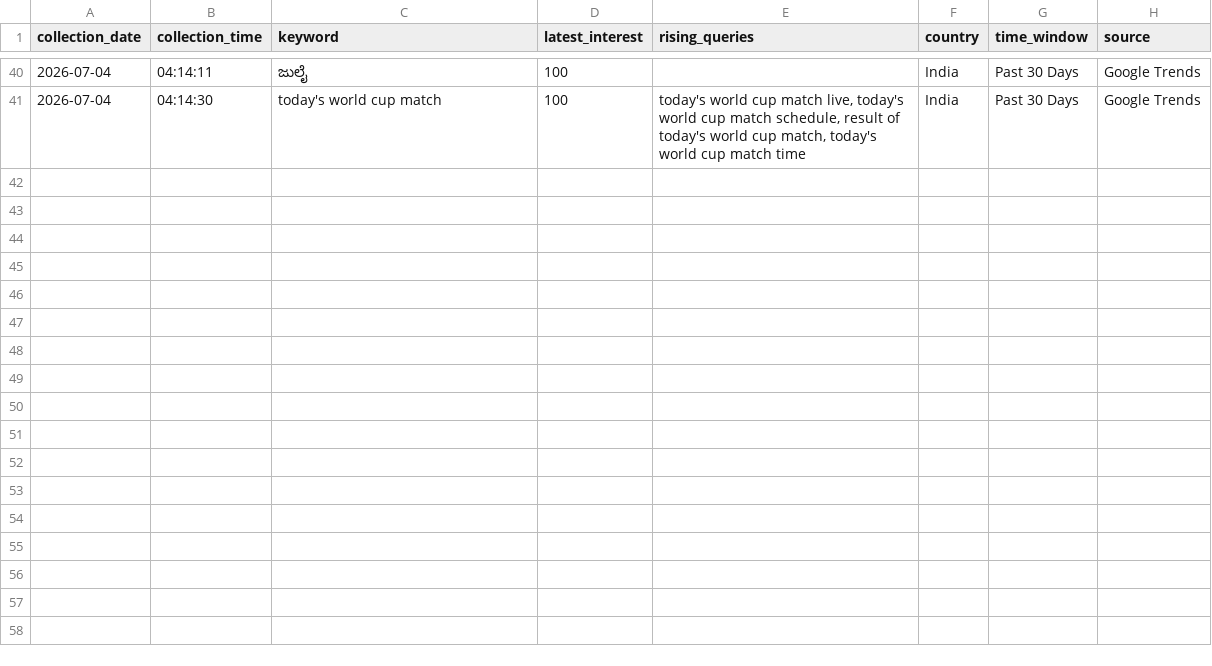
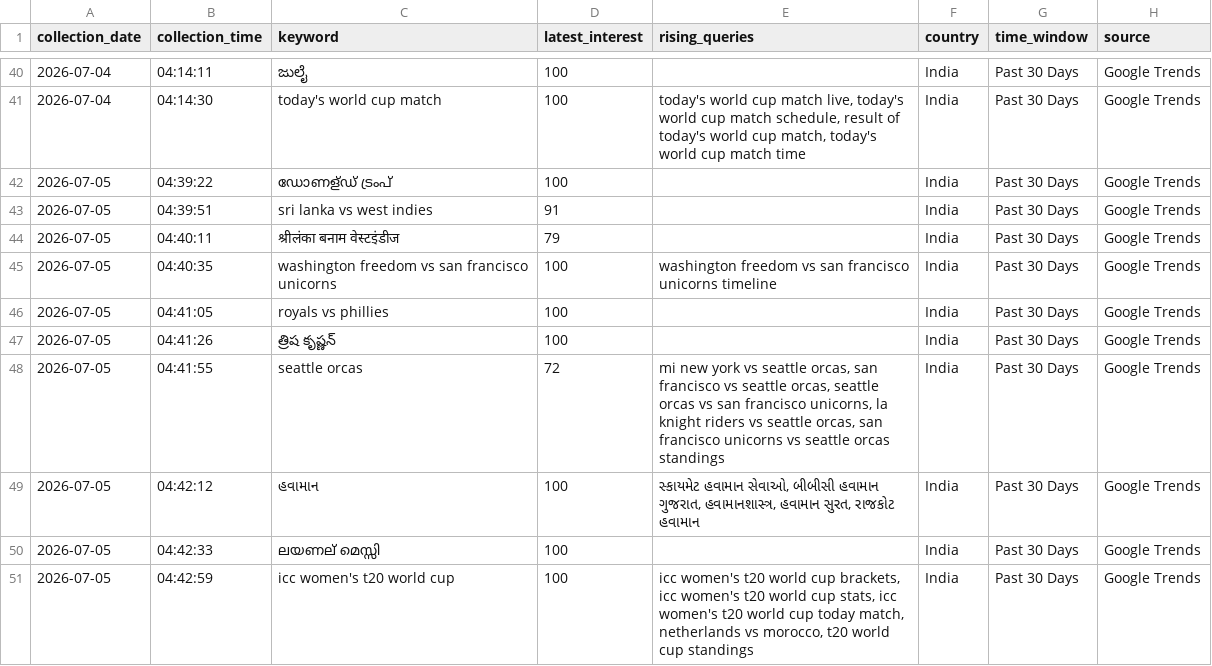
Before and after one commit to ank17a-5/India-Trend-Radar, a CSV file: data/raw/google_trends.csv, drawn as a sheet; only a part is shown, gaps mark what is left out.

```diff
--- a/data/raw/google_trends.csv
+++ b/data/raw/google_trends.csv
@@ -41 +41,11 @@ collection_date,collection_time,keyword,latest_interest,rising_queries,country,t
 2026-07-04,04:14:30,today's world cup match,100,"today's world cup match live, today's world cup match schedule, result of today's world cup match, today's world cup match time",India,Past 30 Days,Google Trends
+2026-07-05,04:39:22,ഡോണള്ഡ് ട്രംപ്,100,,India,Past 30 Days,Google Trends
+2026-07-05,04:39:51,sri lanka vs west indies,91,,India,Past 30 Days,Google Trends
+2026-07-05,04:40:11,श्रीलंका बनाम वेस्टइंडीज,79,,India,Past 30 Days,Google Trends
+2026-07-05,04:40:35,washington freedom vs san francisco unicorns,100,washington freedom vs san francisco unicorns timeline,India,Past 30 Days,Google Trends
+2026-07-05,04:41:05,royals vs phillies,100,,India,Past 30 Days,Google Trends
+2026-07-05,04:41:26,త్రిష కృష్ణన్,100,,India,Past 30 Days,Google Trends
+2026-07-05,04:41:55,seattle orcas,72,"mi new york vs seattle orcas, san francisco vs seattle orcas, seattle orcas vs san francisco unicorns, la knight riders vs seattle orcas, san francisco unicorns vs seattle orcas standings",India,Past 30 Days,Google Trends
+2026-07-05,04:42:12,હવામાન,100,"સ્કાયમેટ હવામાન સેવાઓ, બીબીસી હવામાન ગુજરાત, હવામાનશાસ્ત્ર, હવામાન સુરત, રાજકોટ હવામાન",India,Past 30 Days,Google Trends
+2026-07-05,04:42:33,ലയണല് മെസ്സി,100,,India,Past 30 Days,Google Trends
+2026-07-05,04:42:59,icc women's t20 world cup,100,"icc women's t20 world cup brackets, icc women's t20 world cup stats, icc women's t20 world cup today match, netherlands vs morocco, t20 world cup standings",India,Past 30 Days,Google Trends
```
